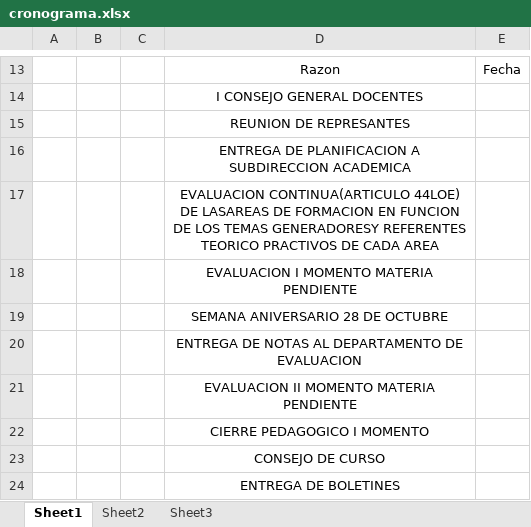
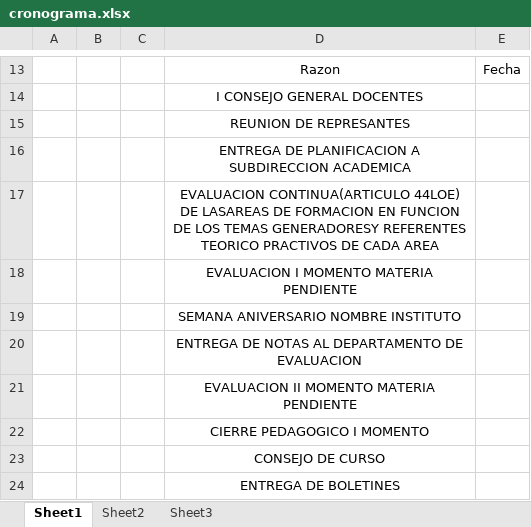
Before and after one commit to efrenedu/Sae-Python, an Excel workbook: templates_formats/cronograma.xlsx, sheet Sheet1, drawn as a sheet; only a part is shown, gaps mark what is left out; values as stored, in another font and other column widths than the file's, no borders; the diff names each change by its address in the sheet, - before the commit and + after, or states it on an @@ line.

```diff
--- a/templates_formats/cronograma.xlsx (sheet Sheet1)
+++ b/templates_formats/cronograma.xlsx (sheet Sheet1)
-D19: SEMANA ANIVERSARIO 28 DE OCTUBRE
+D19: SEMANA ANIVERSARIO NOMBRE INSTITUTO
```
Also changed, not shown: 11 other files.
